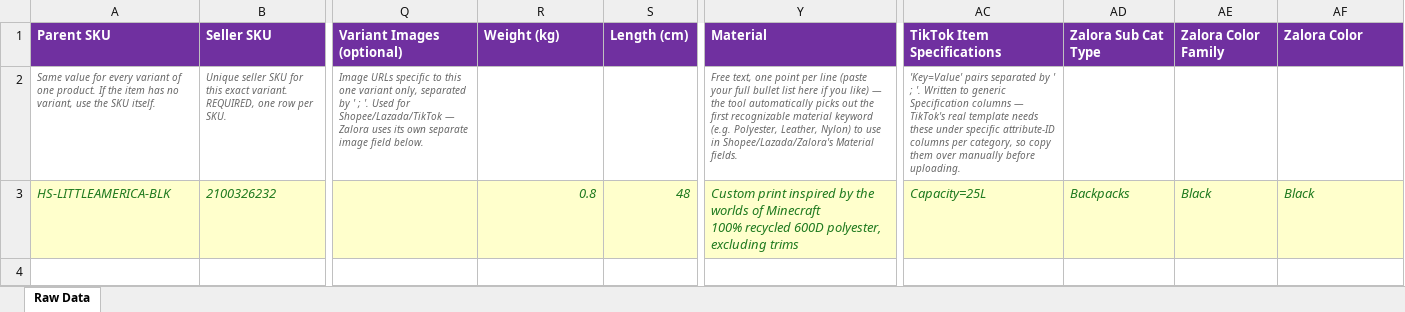
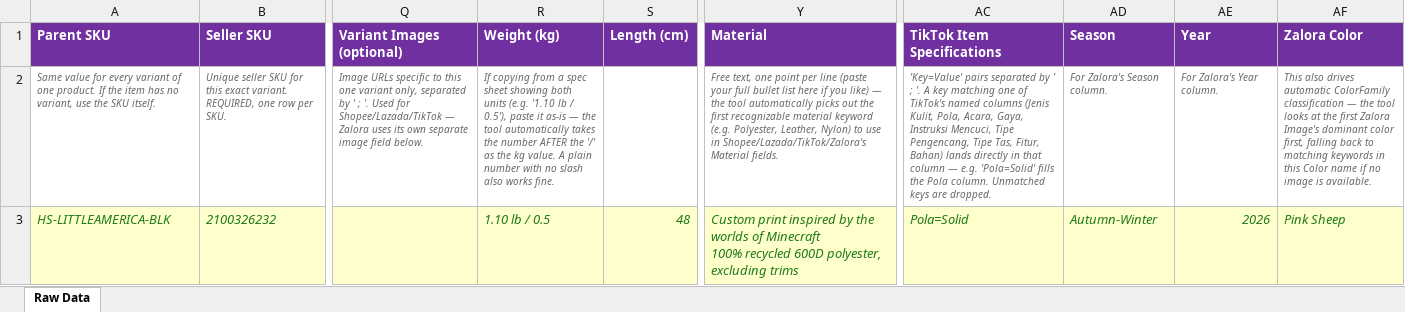
Before and after one commit to agachisatria-Graas/IGZ-Marketplace-Listing, an Excel workbook: herschel_raw_data_template.xlsx, sheet Raw Data, drawn as a sheet; only a part is shown, gaps mark what is left out; values as stored, in another font and other column widths than the file's, no borders; the diff names each change by its address in the sheet, - before the commit and + after, or states it on an @@ line.

Commit message:
Add files via upload

```diff
--- a/herschel_raw_data_template.xlsx (sheet Raw Data)
+++ b/herschel_raw_data_template.xlsx (sheet Raw Data)
-AD1: Zalora Sub Cat Type
+AD1: Season
-AE1: Zalora Color Family
+AE1: Year
-R2 (Weight (kg)): (empty)
+R2 (Weight (kg)): If copying from a spec sheet showing both units (e.g. '1.10 lb / 0.5'), paste it as-is — the tool automatically takes the number AFTER the '/' as the kg value. A plain number with no slash also works fine.
-Y2 (Material): …use in Shopee/Lazada/Zalora's Material fields.
+Y2 (Material): …use in Shopee/Lazada/TikTok/Zalora's Material fields.
-AC2 (TikTok Item Specifications): …; '. Written to generic Specification columns — TikTok's real template needs these under specific attribute-ID columns per category, so copy them over manually before uploading.
+AC2 (TikTok Item Specifications): …; '. A key matching one of TikTok's named columns (Jenis Kulit, Pola, Acara, Gaya, Instruksi Mencuci, Tipe Pengencang, Tipe Tas, Fitur, Bahan) lands directly in that column — e.g. 'Pola=Solid' fills the Pola column. Unmatched keys are dropped.
-AD2 (Season): (empty)
+AD2 (Season): For Zalora's Season column.
-AE2 (Year): (empty)
+AE2 (Year): For Zalora's Year column.
-AF2 (Zalora Color): (empty)
+AF2 (Zalora Color): This also drives automatic ColorFamily classification — the tool looks at the first Zalora Image's dominant color first, falling back to matching keywords in this Color name if no image is available.
-R3 (Weight (kg)): 0.8
+R3 (Weight (kg)): 1.10 lb / 0.5
-AC3 (TikTok Item Specifications): Capacity=25L
+AC3 (TikTok Item Specifications): Pola=Solid
-AD3 (Season): Backpacks
+AD3 (Season): Autumn-Winter
-AE3 (Year): Black
+AE3 (Year): 2026
-AF3 (Zalora Color): Black
+AF3 (Zalora Color): Pink Sheep
```
Also changed, not shown: 5 other files.
